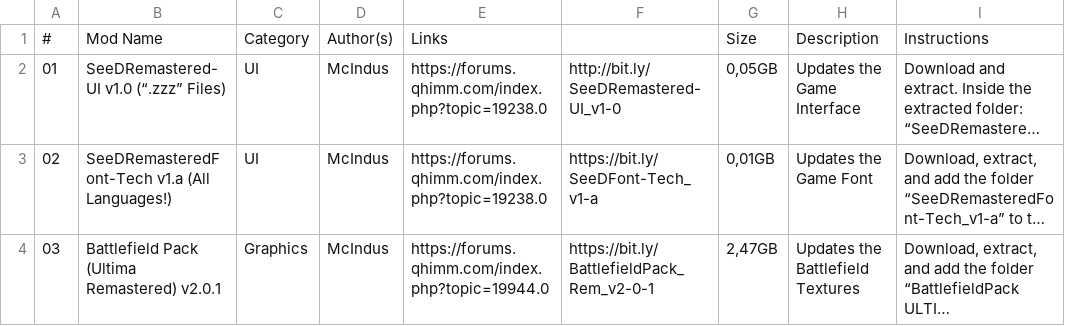
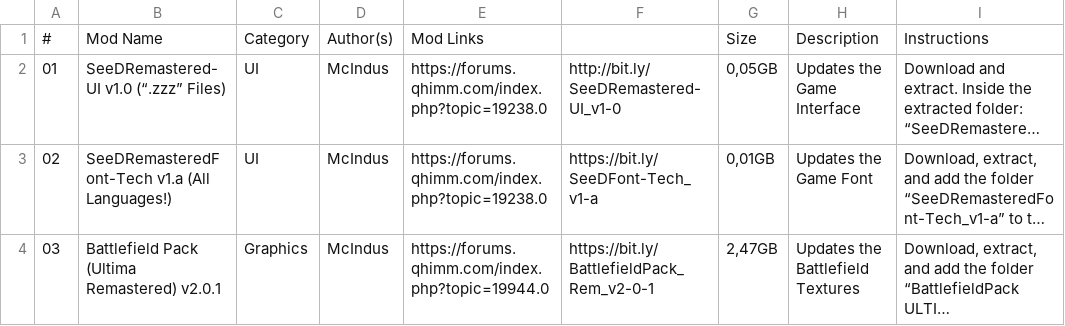
Before and after one commit to UltimateRemaster/Final-Fantasy-08, a CSV file: Eden Launcher/Languages/Essential-Mods.csv, drawn as a sheet; only a part is shown; long unchanged cells end in …; the diff names each change by its address in the sheet, - before the commit and + after, or states it on an @@ line.

Commit message:
Update Essential-Mods.csv

```diff
--- a/Eden Launcher/Languages/Essential-Mods.csv
+++ b/Eden Launcher/Languages/Essential-Mods.csv
-E1: Links
+E1: Mod Links
```
